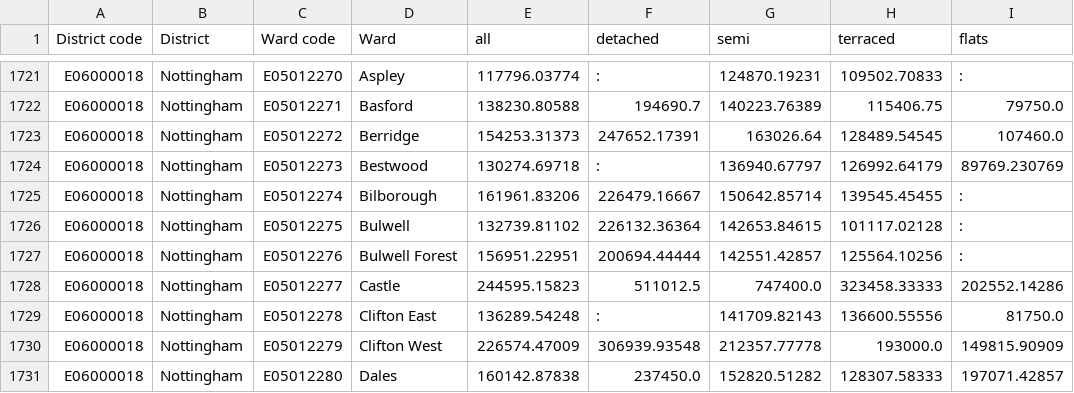
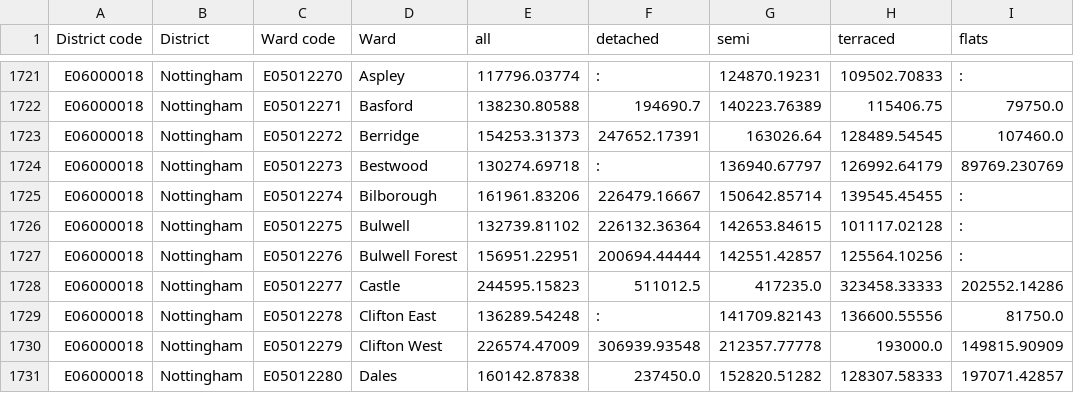
Before and after one commit to edgorman/Property-Fundamentals, a CSV file: data/external/mean_price_per_ward/yearendingdecember2020/data.csv, drawn as a sheet; only a part is shown, gaps mark what is left out.

Commit message:
@test@

```diff
--- a/data/external/mean_price_per_ward/yearendingdecember2020/data.csv
+++ b/data/external/mean_price_per_ward/yearendingdecember2020/data.csv
@@ -1727,3 +1727,3 @@ E06000018,Nottingham,E05012275,Bulwell,132739.81102,226132.36364,142653.84615,10
 E06000018,Nottingham,E05012276,Bulwell Forest,156951.22951,200694.44444,142551.42857,125564.10256,:
-E06000018,Nottingham,E05012277,Castle,244595.15823,511012.5,747400.0,323458.33333,202552.14286
+E06000018,Nottingham,E05012277,Castle,244595.15823,511012.5,417235.0,323458.33333,202552.14286
 E06000018,Nottingham,E05012278,Clifton East,136289.54248,:,141709.82143,136600.55556,81750.0
```
